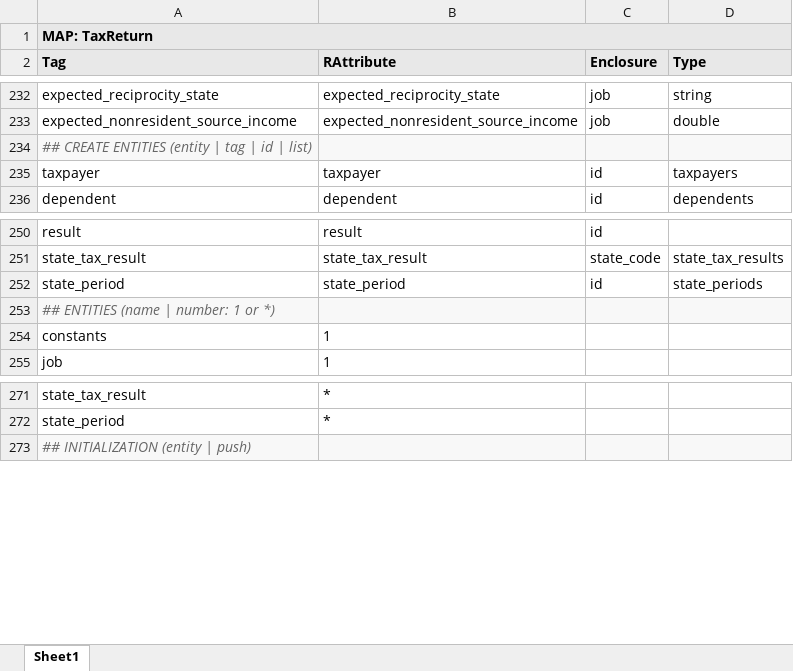
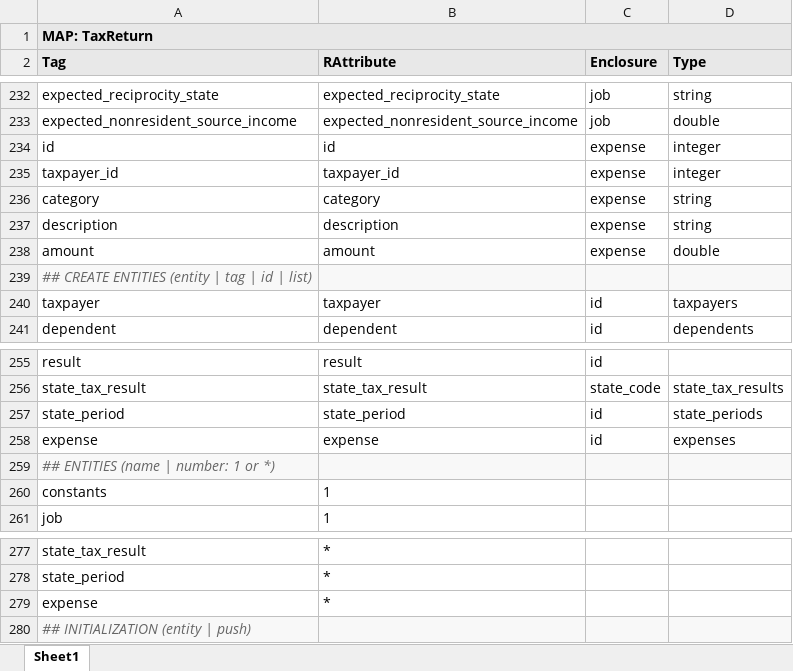
Before and after one commit to DTRules/DTRules, an Excel workbook: sampleprojects/TaxReturn/excel/TaxReturn_map.xlsx, sheet Sheet1, drawn as a sheet; only a part is shown, gaps mark what is left out; values as stored, in another font and other column widths than the file's, no borders; the diff names each change by its address in the sheet, - before the commit and + after, or states it on an @@ line.

```diff
--- a/sampleprojects/TaxReturn/excel/TaxReturn_map.xlsx (sheet Sheet1)
+++ b/sampleprojects/TaxReturn/excel/TaxReturn_map.xlsx (sheet Sheet1)
+row 234: id | id | expense | integer
+row 235: taxpayer_id | taxpayer_id | expense | integer
+row 236: category | category | expense | string
+row 237: description | description | expense | string
+row 238: amount | amount | expense | double
+row 258: expense | expense | id | expenses
+row 279: expense | *
```
Also changed, not shown: sampleprojects/TaxReturn/excel/TaxReturn.xlsx, 39 other files.
